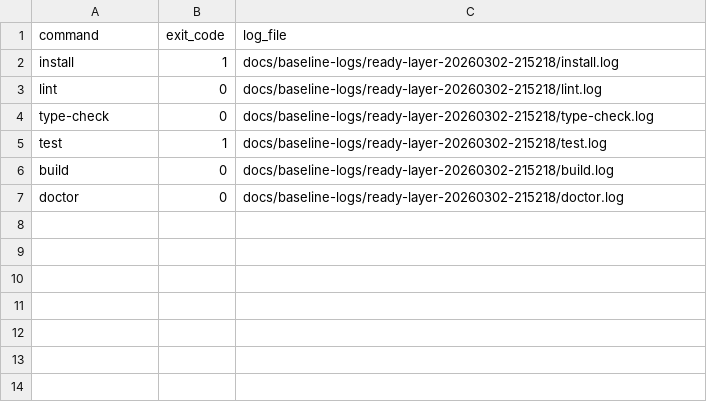
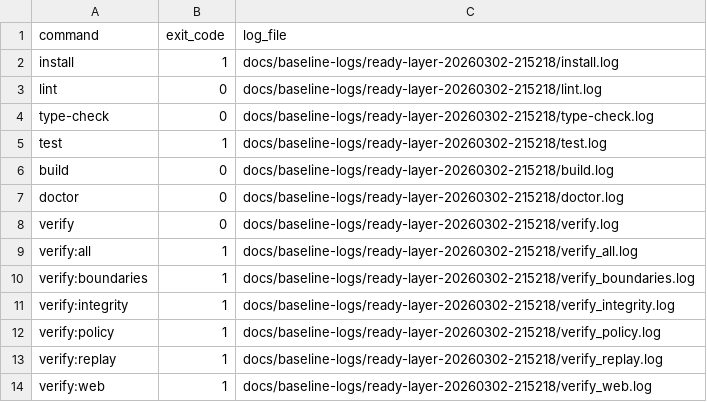
Before and after one commit to Hardonian/Requiem, a TSV file: docs/baseline-logs/ready-layer-20260302-215218/summary.tsv, drawn as a sheet.

Commit message:
feat: Add baseline verification logs and API/CLI contract documentation.

```diff
--- a/docs/baseline-logs/ready-layer-20260302-215218/summary.tsv
+++ b/docs/baseline-logs/ready-layer-20260302-215218/summary.tsv
@@ -7 +7,8 @@ build	0	docs/baseline-logs/ready-layer-20260302-215218/build.log
 doctor	0	docs/baseline-logs/ready-layer-20260302-215218/doctor.log
+verify	0	docs/baseline-logs/ready-layer-20260302-215218/verify.log
+verify:all	1	docs/baseline-logs/ready-layer-20260302-215218/verify_all.log
+verify:boundaries	1	docs/baseline-logs/ready-layer-20260302-215218/verify_boundaries.log
+verify:integrity	1	docs/baseline-logs/ready-layer-20260302-215218/verify_integrity.log
+verify:policy	1	docs/baseline-logs/ready-layer-20260302-215218/verify_policy.log
+verify:replay	1	docs/baseline-logs/ready-layer-20260302-215218/verify_replay.log
+verify:web	1	docs/baseline-logs/ready-layer-20260302-215218/verify_web.log
```
Also changed, not shown: 9 other files.
